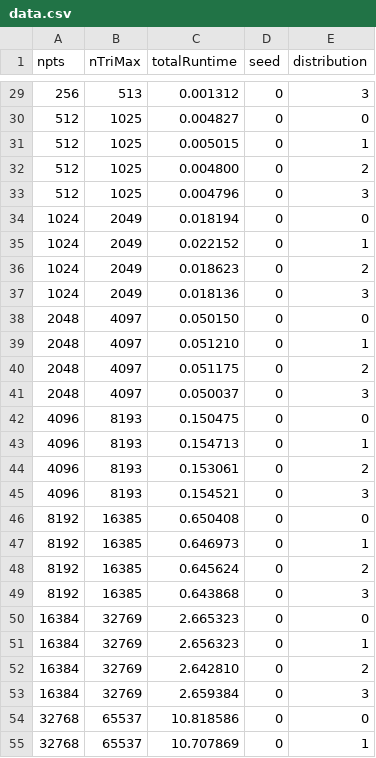
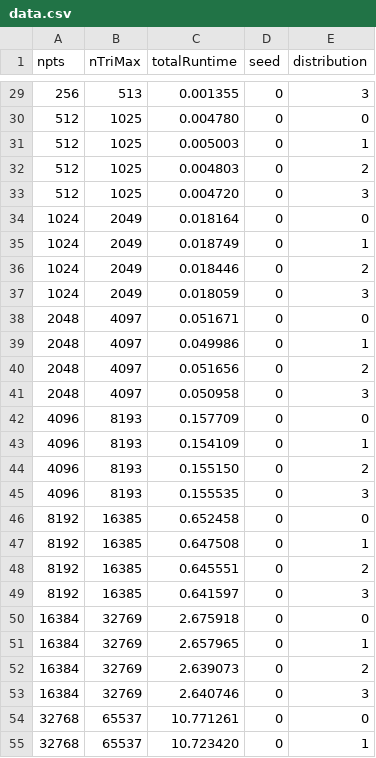
Before and after one commit to drozd324/GPU_Delaunay_Triangulation, a CSV file: main/plotting/serial_nptsVsTime/data.csv, drawn as a sheet; only a part is shown, gaps mark what is left out; the diff covers the shown part only.

```diff
--- a/main/plotting/serial_nptsVsTime/data.csv
+++ b/main/plotting/serial_nptsVsTime/data.csv
@@ -29,27 +29,27 @@ npts,nTriMax,totalRuntime,seed,distribution,
-256,513,0.001312,0,3,
-512,1025,0.004827,0,0,
-512,1025,0.005015,0,1,
-512,1025,0.004800,0,2,
-512,1025,0.004796,0,3,
-1024,2049,0.018194,0,0,
-1024,2049,0.022152,0,1,
-1024,2049,0.018623,0,2,
-1024,2049,0.018136,0,3,
-2048,4097,0.050150,0,0,
-2048,4097,0.051210,0,1,
-2048,4097,0.051175,0,2,
-2048,4097,0.050037,0,3,
-4096,8193,0.150475,0,0,
-4096,8193,0.154713,0,1,
-4096,8193,0.153061,0,2,
-4096,8193,0.154521,0,3,
-8192,16385,0.650408,0,0,
-8192,16385,0.646973,0,1,
-8192,16385,0.645624,0,2,
-8192,16385,0.643868,0,3,
-16384,32769,2.665323,0,0,
-16384,32769,2.656323,0,1,
-16384,32769,2.642810,0,2,
-16384,32769,2.659384,0,3,
-32768,65537,10.818586,0,0,
-32768,65537,10.707869,0,1,
+256,513,0.001355,0,3,
+512,1025,0.004780,0,0,
+512,1025,0.005003,0,1,
+512,1025,0.004803,0,2,
+512,1025,0.004720,0,3,
+1024,2049,0.018164,0,0,
+1024,2049,0.018749,0,1,
+1024,2049,0.018446,0,2,
+1024,2049,0.018059,0,3,
+2048,4097,0.051671,0,0,
+2048,4097,0.049986,0,1,
+2048,4097,0.051656,0,2,
+2048,4097,0.050958,0,3,
+4096,8193,0.157709,0,0,
+4096,8193,0.154109,0,1,
+4096,8193,0.155150,0,2,
+4096,8193,0.155535,0,3,
+8192,16385,0.652458,0,0,
+8192,16385,0.647508,0,1,
+8192,16385,0.645551,0,2,
+8192,16385,0.641597,0,3,
+16384,32769,2.675918,0,0,
+16384,32769,2.657965,0,1,
+16384,32769,2.639073,0,2,
+16384,32769,2.640746,0,3,
+32768,65537,10.771261,0,0,
+32768,65537,10.723420,0,1,
```
Also changed, not shown: 4 added rows and 31 edited cells elsewhere in this file, 4 other files.
